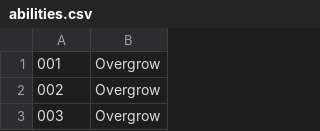
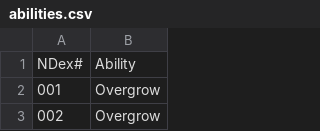
Before and after one commit to JacobJanzen/J5-Pocket-Monsters-Database, a CSV file: data/abilities.csv, drawn as a sheet; only a part is shown; the shorter side is filled out with more unchanged rows.

Commit message:
Update abilities.csv

```diff
--- a/data/abilities.csv
+++ b/data/abilities.csv
@@ -1 +1,2 @@
+NDex#,Ability
 001,Overgrow
```
